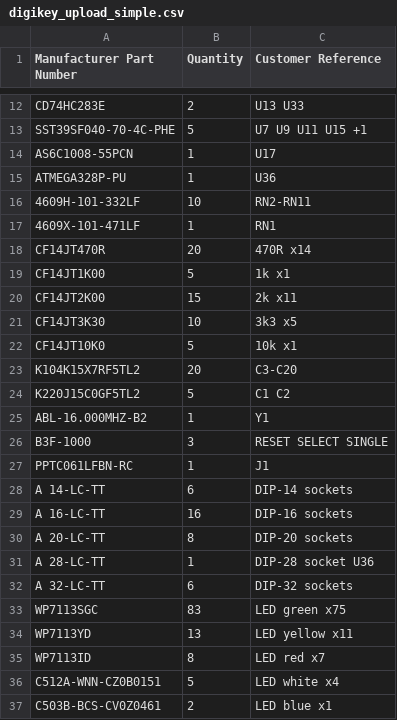
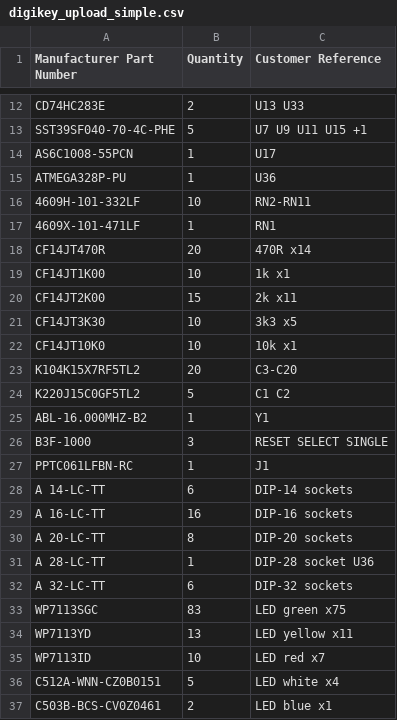
Before and after one commit to coaic/Minimal-UART-Computer-3, a CSV file: digikey_upload_simple.csv, drawn as a sheet; only a part is shown, gaps mark what is left out.

```diff
--- a/digikey_upload_simple.csv
+++ b/digikey_upload_simple.csv
@@ -18,6 +18,6 @@ ATMEGA328P-PU,1,U36
 CF14JT470R,20,470R x14
-CF14JT1K00,5,1k x1
+CF14JT1K00,10,1k x1
 CF14JT2K00,15,2k x11
 CF14JT3K30,10,3k3 x5
-CF14JT10K0,5,10k x1
+CF14JT10K0,10,10k x1
 K104K15X7RF5TL2,20,C3-C20
@@ -34,3 +34,3 @@ WP7113SGC,83,LED green x75
 WP7113YD,13,LED yellow x11
-WP7113ID,8,LED red x7
+WP7113ID,10,LED red x7
 C512A-WNN-CZ0B0151,5,LED white x4
```
Also changed, not shown: digikey_order.csv, 1 other file.
